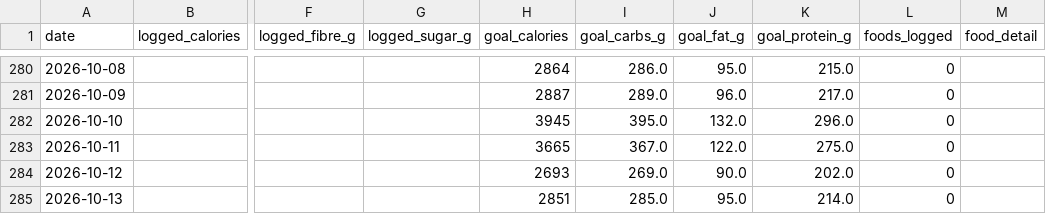
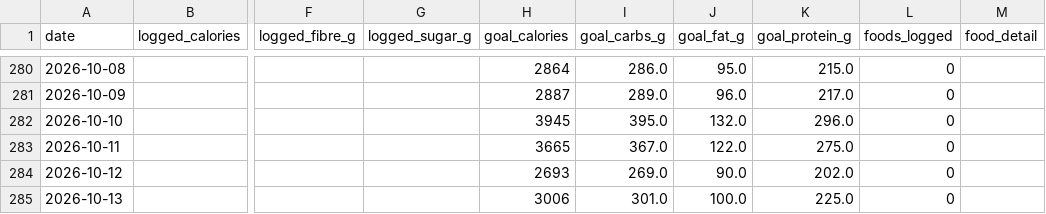
Before and after one commit to esquiremurphington/training-data, a CSV file: nutrition.csv, drawn as a sheet; only a part is shown, gaps mark what is left out; the diff names each change by its address in the sheet, - before the commit and + after, or states it on an @@ line.

Commit message:
sync Nutrition — 2026-10-13 05:01 UTC

```diff
--- a/nutrition.csv
+++ b/nutrition.csv
-H285 (goal_calories): 2851
+H285 (goal_calories): 3006
-I285 (goal_carbs_g): 285.0
+I285 (goal_carbs_g): 301.0
-J285 (goal_fat_g): 95.0
+J285 (goal_fat_g): 100.0
-K285 (goal_protein_g): 214.0
+K285 (goal_protein_g): 225.0
```
